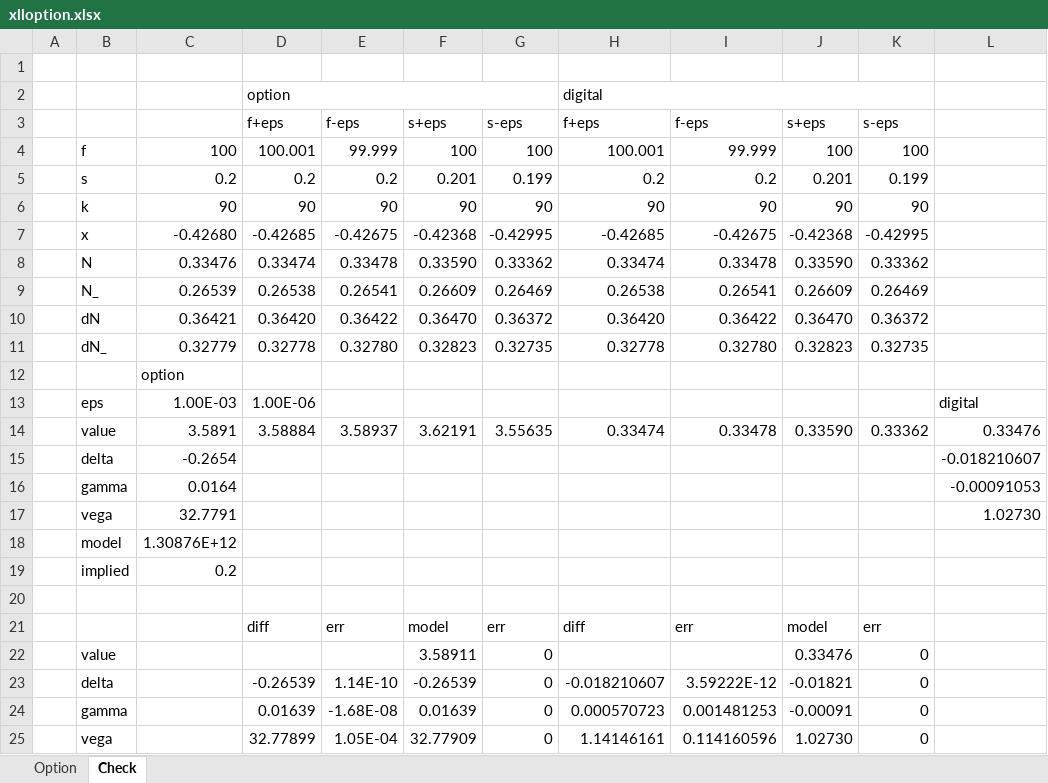
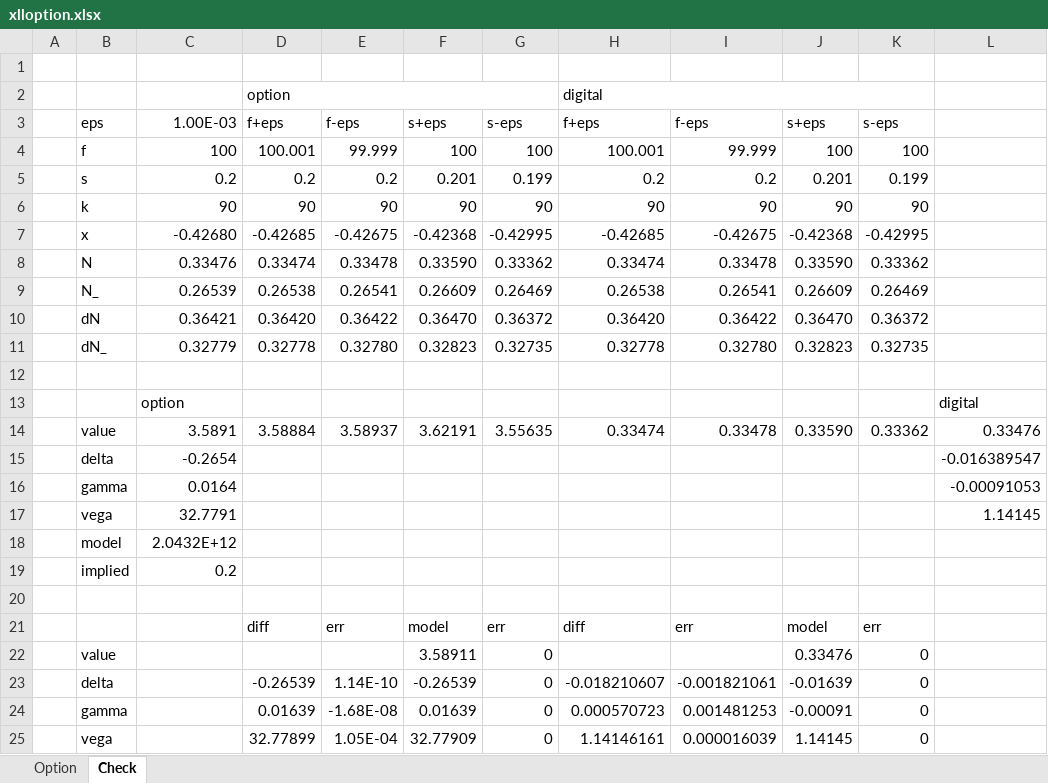
Before and after one commit to xlladdins/xll_option, an Excel workbook: xlloption.xlsx, sheet Check, drawn as a sheet; values as stored, in another font and other column widths than the file's, no cell formats; removed rows and columns are numbered as before the commit, all else as after; the diff names each change by its address in the sheet, - before the commit and + after, or states it on an @@ line.

```diff
--- a/xlloption.xlsx (sheet Check)
+++ b/xlloption.xlsx (sheet Check)
-B3: (empty)
+B3: eps
-C3: (empty)
+C3: 1.00E-03
-C12: option
+C12: (empty)
-row 13:  | eps | 1.00E-03 | 1.00E-06 |  |  |  |  |  |  |  | digital
+row 13:  |  | option |  |  |  |  |  |  |  |  | digital
-L15: -0.018210607
+L15: -0.016389547
-L17: 1.02730
+L17: 1.14145
-C18: 1.30876E+12
+C18: 2.0432E+12
-I23: 3.59222E-12
+I23: -0.001821061
-J23: -0.01821
+J23: -0.01639
-I25: 0.114160596
+I25: 0.000016039
-J25: 1.02730
+J25: 1.14145
```
Also changed, not shown: sheet Option, cell formats, formulas that keep their value, 2 other files.
